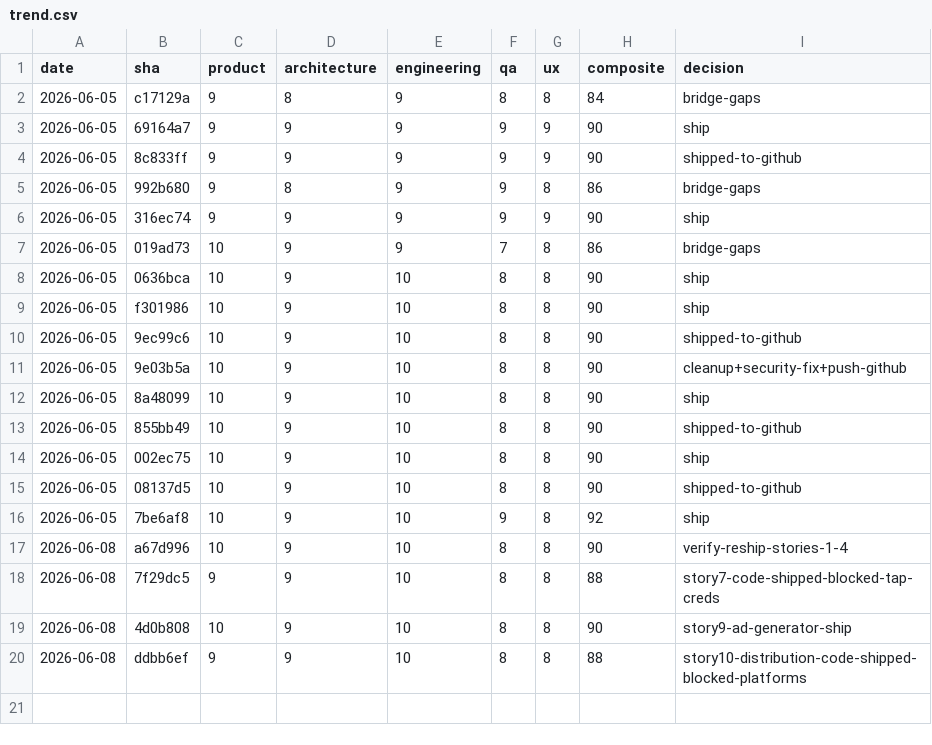
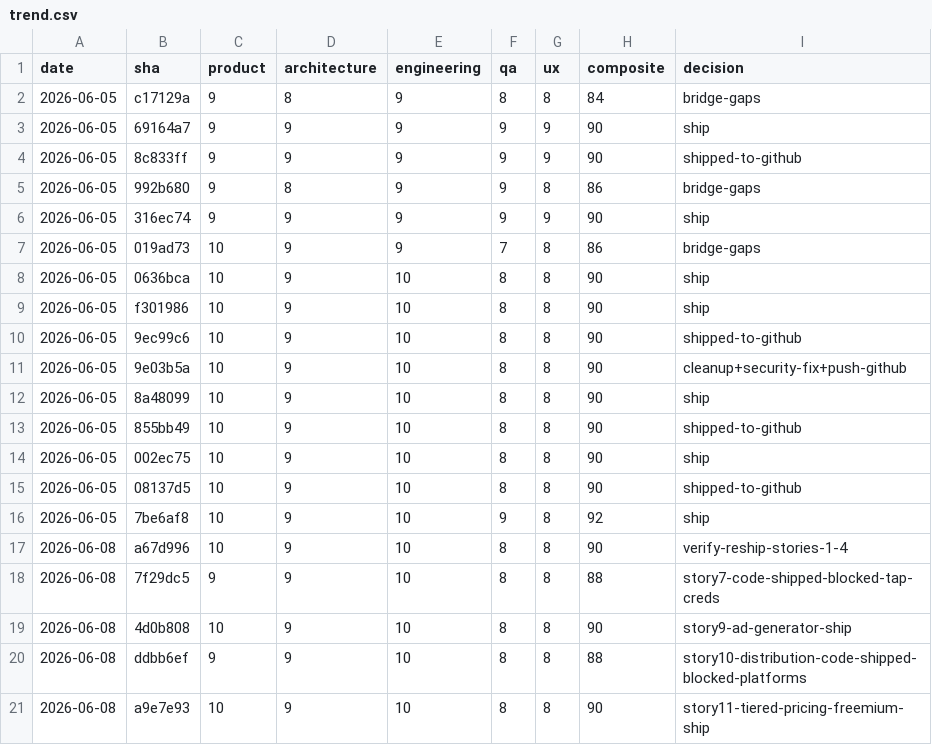
Before and after one commit to abdullahsumayli/cross-border-closing-agent, a CSV file: docs/qa-scores/trend.csv, drawn as a sheet; the diff names each change by its address in the sheet, - before the commit and + after, or states it on an @@ line.

```diff
--- a/docs/qa-scores/trend.csv
+++ b/docs/qa-scores/trend.csv
+row 21: 2026-06-08 | a9e7e93 | 10 | 9 | 10 | 8 | 8 | 90 | story11-tiered-pricing-freemium-ship
```
Also changed, not shown: 11 other files.
